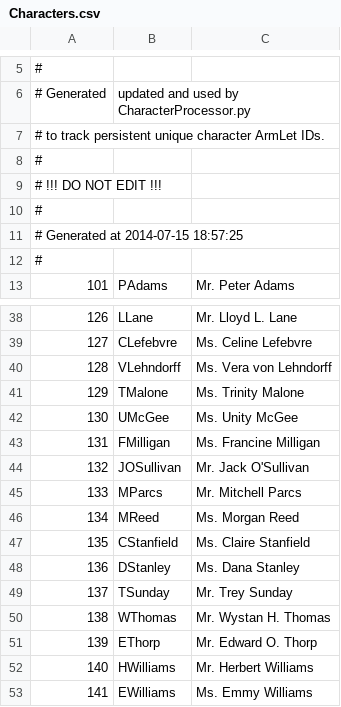
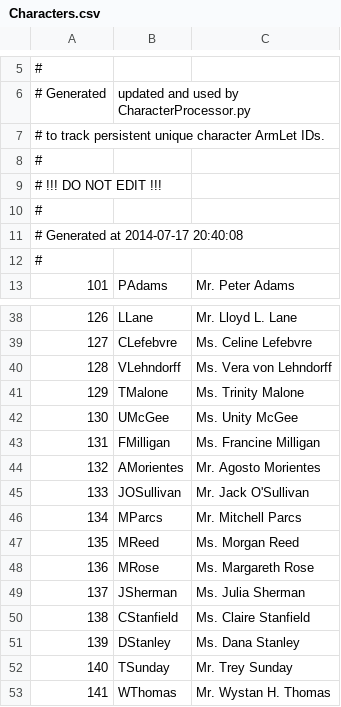
Before and after one commit to Kreyl/armlet, a CSV file: MusicProcessor/Characters.csv, drawn as a sheet; only a part is shown, gaps mark what is left out; the shorter side is filled out with more unchanged rows; the diff names each change by its address in the sheet, - before the commit and + after, or states it on an @@ line.

```diff
--- a/MusicProcessor/Characters.csv
+++ b/MusicProcessor/Characters.csv
@@ column A renumbered from row 11 down @@
+row 44: 132 | AMorientes | Mr. Agosto Morientes
+row 48: 136 | MRose | Ms. Margareth Rose
+row 49: 137 | JSherman | Ms. Julia Sherman
```
Also changed, not shown: 3 other files.
